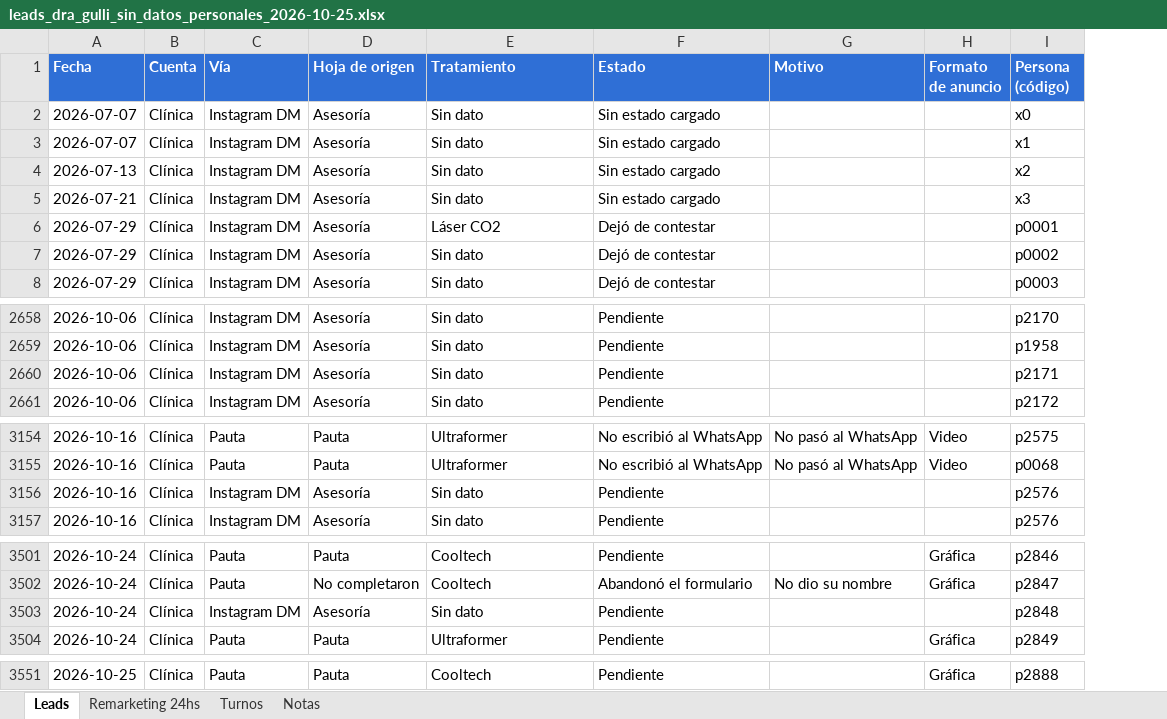
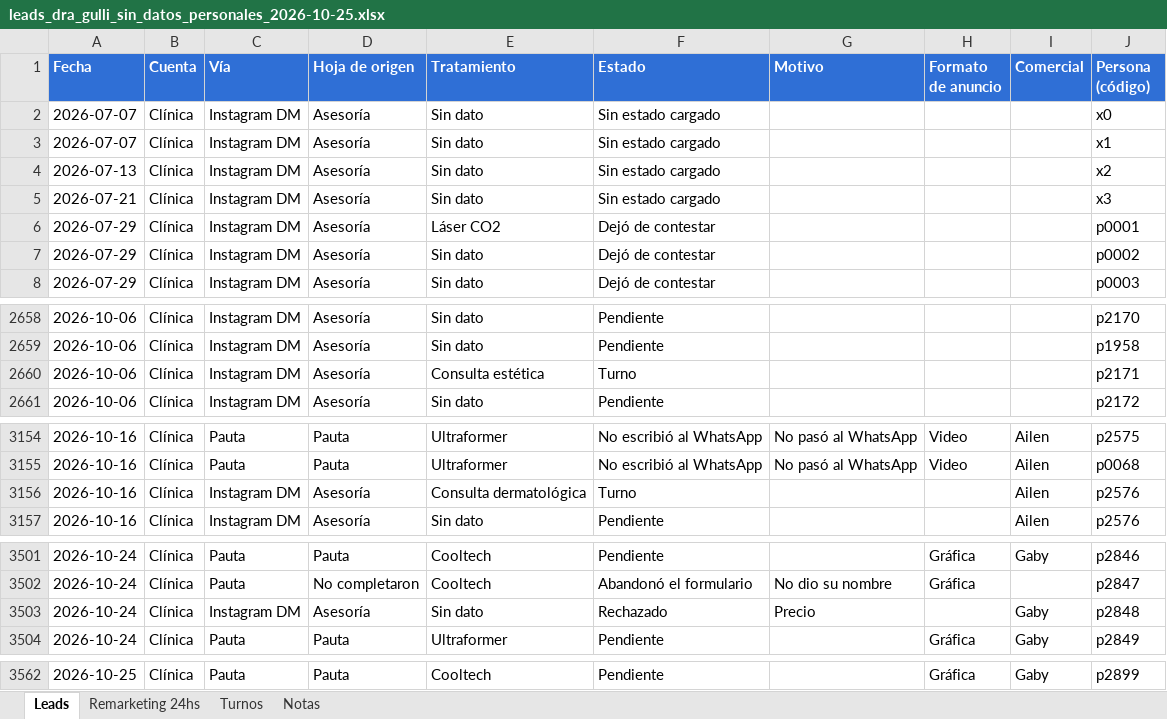
Before and after one commit to SoyEvelyna/consultoria_clinica_dragulli, an Excel workbook: tablero-leads/descargas/leads_dra_gulli_sin_datos_personales_2026-10-25.xlsx, sheet Leads, drawn as a sheet; only a part is shown, gaps mark what is left out; values as stored, in another font and other column widths than the file's, no borders; addresses are those after the commit; the diff covers the shown part only; the diff names each change by its address in the sheet, - before the commit and + after, or states it on an @@ line.

```diff
--- a/tablero-leads/descargas/leads_dra_gulli_sin_datos_personales_2026-10-25.xlsx (sheet Leads)
+++ b/tablero-leads/descargas/leads_dra_gulli_sin_datos_personales_2026-10-25.xlsx (sheet Leads)
+column I (Comercial), rows 3154-3157: all Ailen; rows 3501-3504: Gaby |  | Gaby | Gaby; row 3562: Gaby
-E2660 (Tratamiento): Sin dato
+E2660 (Tratamiento): Consulta estética
-F2660 (Estado): Pendiente
+F2660 (Estado): Turno
-E3156 (Tratamiento): Sin dato
+E3156 (Tratamiento): Consulta dermatológica
-F3156 (Estado): Pendiente
+F3156 (Estado): Turno
-F3503 (Estado): Pendiente
+F3503 (Estado): Rechazado
-G3503 (Motivo): (empty)
+G3503 (Motivo): Precio
-J3562 (Persona (código)): p2888
+J3562 (Persona (código)): p2899
```
Also changed, not shown: 11 added rows, 14 moved rows and 24 edited cells elsewhere in this sheet, sheet Turnos, sheet Remarketing 24hs, sheet Notas, 2 other files.
